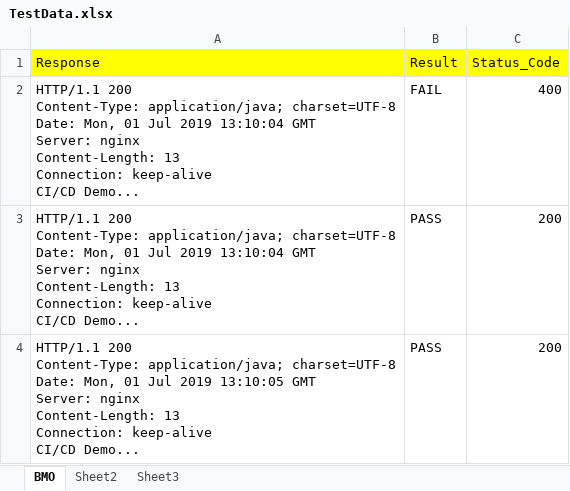
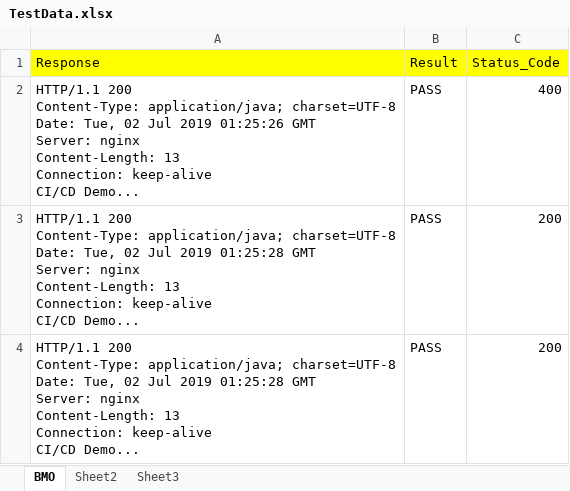
Before and after one commit to MaheshMahi496/Continuousintegration, an Excel workbook: testScripts/TestData.xlsx, sheet BMO, drawn as a sheet; values as stored, in another font and other column widths than the file's, no borders; ↵ is a line break in a cell; the diff names each change by its address in the sheet, - before the commit and + after, or states it on an @@ line.

Commit message:
Adding New Test Suites

```diff
--- a/testScripts/TestData.xlsx (sheet BMO)
+++ b/testScripts/TestData.xlsx (sheet BMO)
-A2 (Response): …charset=UTF-8 ↵ Date: Mon, 01 Jul 2019 13:10:04 GMT ↵ Server:…
+A2 (Response): …charset=UTF-8 ↵ Date: Tue, 02 Jul 2019 01:25:26 GMT ↵ Server:…
-B2 (Result): FAIL
+B2 (Result): PASS
-A3 (Response): …charset=UTF-8 ↵ Date: Mon, 01 Jul 2019 13:10:04 GMT ↵ Server:…
+A3 (Response): …charset=UTF-8 ↵ Date: Tue, 02 Jul 2019 01:25:28 GMT ↵ Server:…
-A4 (Response): …charset=UTF-8 ↵ Date: Mon, 01 Jul 2019 13:10:05 GMT ↵ Server:…
+A4 (Response): …charset=UTF-8 ↵ Date: Tue, 02 Jul 2019 01:25:28 GMT ↵ Server:…
```
Also changed, not shown: 2 other files.
